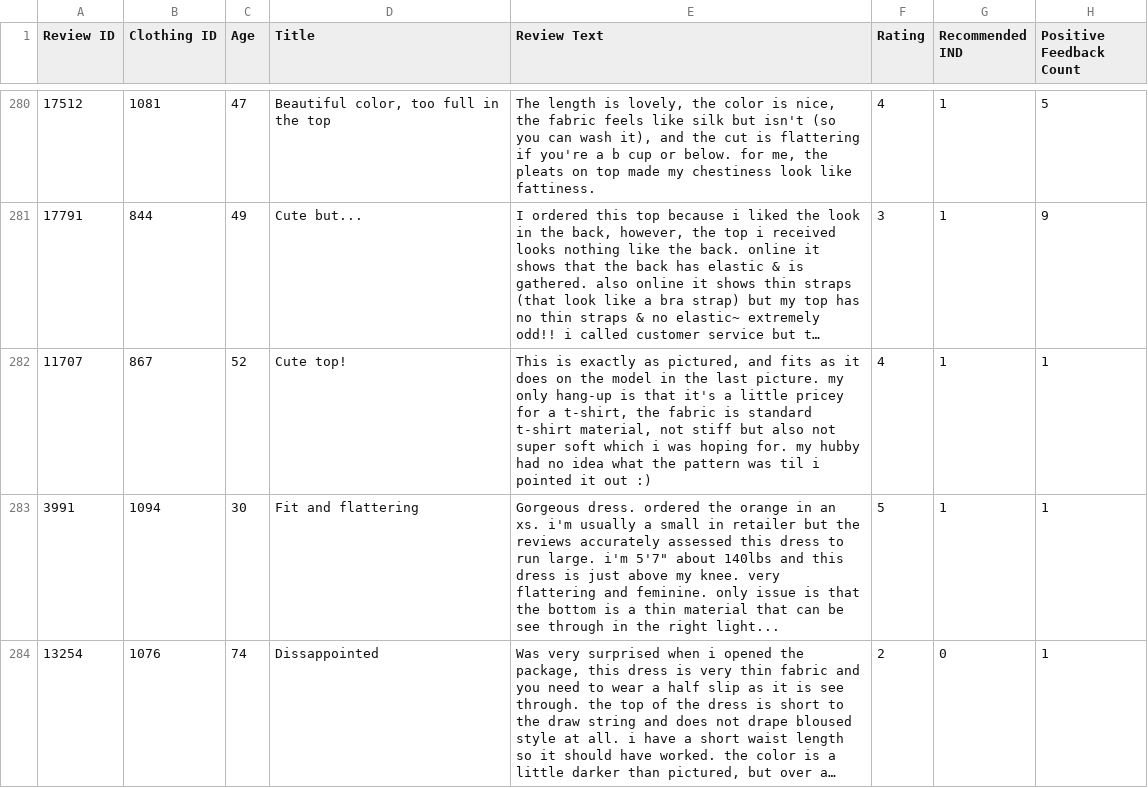
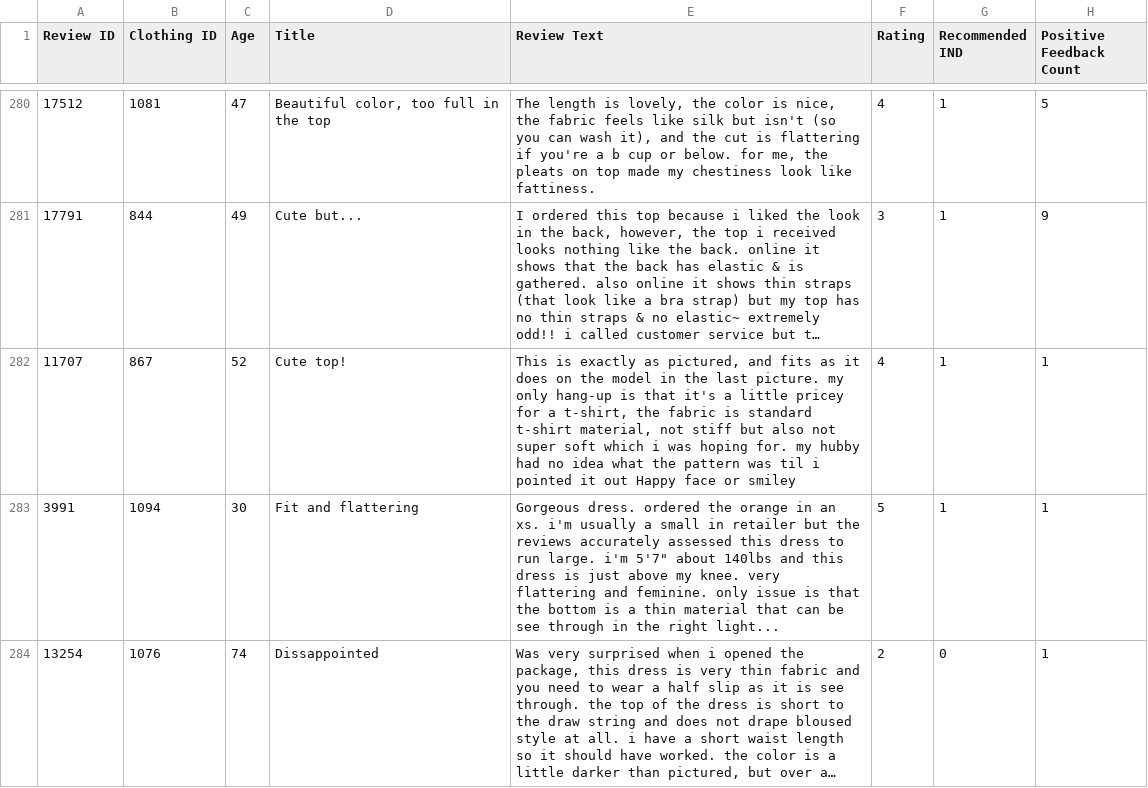
Before and after one commit to Korma96/SIAP, a CSV file: data/03_clean/validation_clean_replaced_emoticons.csv, drawn as a sheet; only a part is shown, gaps mark what is left out; long unchanged cells end in …; the diff covers the shown part only; the diff names each change by its address in the sheet, - before the commit and + after, or states it on an @@ line.

```diff
--- a/data/03_clean/validation_clean_replaced_emoticons.csv
+++ b/data/03_clean/validation_clean_replaced_emoticons.csv
-E282 (Review Text): …it out :)
+E282 (Review Text): …it out Happy face or smiley
```
Also changed, not shown: 48 edited cells elsewhere in this file, data/03_clean/validation_clean_removed_emoticons.csv.
